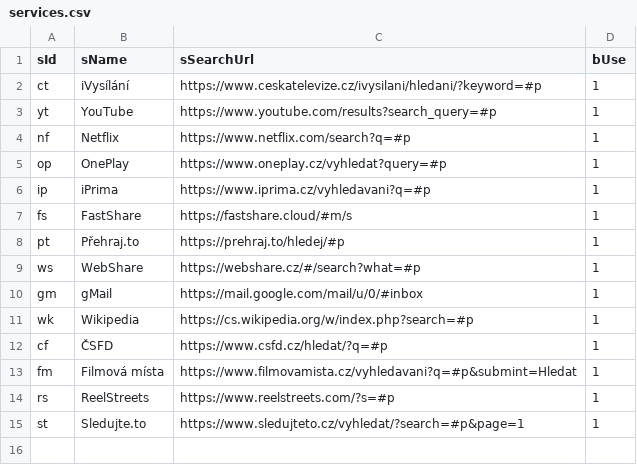
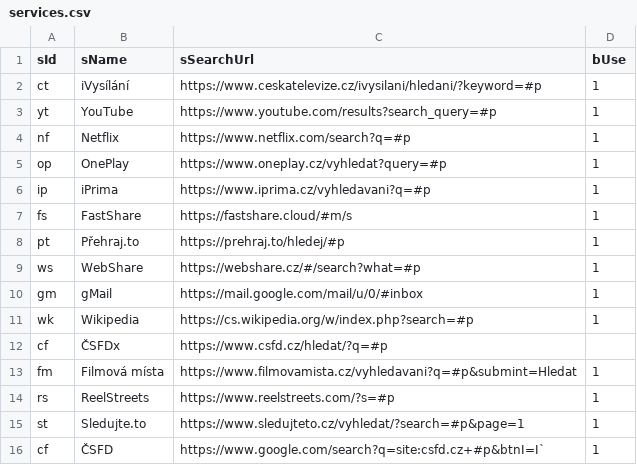
Before and after one commit to jaroslavjerhot/movieNite.online, a CSV file: data/services.csv, drawn as a sheet.

Commit message:
add google I like

```diff
--- a/data/services.csv
+++ b/data/services.csv
@@ -11,3 +11,3 @@ gm;gMail;https://mail.google.com/mail/u/0/#inbox;1
 wk;Wikipedia;https://cs.wikipedia.org/w/index.php?search=#p;1
-cf;ČSFD;https://www.csfd.cz/hledat/?q=#p;1
+cf;ČSFDx;https://www.csfd.cz/hledat/?q=#p;
 fm;Filmová místa;https://www.filmovamista.cz/vyhledavani?q=#p&submint=Hledat;1
@@ -15 +15,2 @@ rs;ReelStreets;https://www.reelstreets.com/?s=#p;1
 st;Sledujte.to;https://www.sledujteto.cz/vyhledat/?search=#p&page=1;1
+cf;ČSFD;https://www.google.com/search?q=site:csfd.cz+#p&btnI=I`;1
```
Also changed, not shown: 2 other files.
